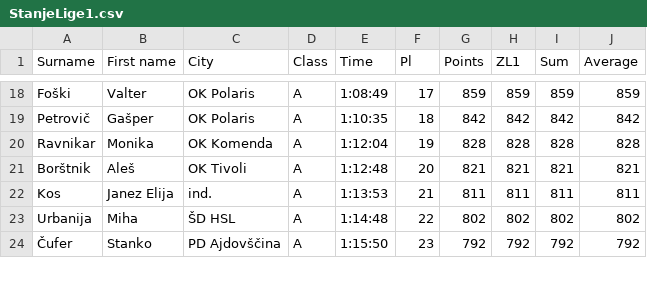
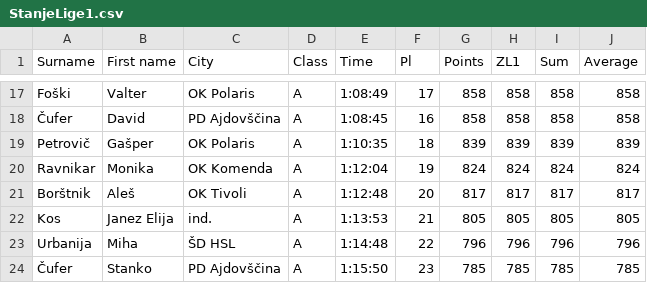
Before and after one commit to andrejborstnik/ZL, a CSV file: Stanja_racunana/StanjeLige1.csv, drawn as a sheet; only a part is shown, gaps mark what is left out; addresses are those after the commit; the diff covers the shown part only; the diff names each change by its address in the sheet, - before the commit and + after, or states it on an @@ line.

```diff
--- a/Stanja_racunana/StanjeLige1.csv
+++ b/Stanja_racunana/StanjeLige1.csv
-G17 (Points): 859
+G17 (Points): 858
-H17 (ZL1): 859
+H17 (ZL1): 858
-I17 (Sum): 859
+I17 (Sum): 858
-J17 (Average): 859
+J17 (Average): 858
+row 18: Čufer | David | PD Ajdovščina | A | 1:08:45 | 16 | 858 | 858 | 858 | 858
-G19 (Points): 842
+G19 (Points): 839
-H19 (ZL1): 842
+H19 (ZL1): 839
-I19 (Sum): 842
+I19 (Sum): 839
-J19 (Average): 842
+J19 (Average): 839
-G20 (Points): 828
+G20 (Points): 824
-H20 (ZL1): 828
+H20 (ZL1): 824
-I20 (Sum): 828
+I20 (Sum): 824
-J20 (Average): 828
+J20 (Average): 824
-G21 (Points): 821
+G21 (Points): 817
-H21 (ZL1): 821
+H21 (ZL1): 817
-I21 (Sum): 821
+I21 (Sum): 817
-J21 (Average): 821
+J21 (Average): 817
-G22 (Points): 811
+G22 (Points): 805
-H22 (ZL1): 811
+H22 (ZL1): 805
-I22 (Sum): 811
+I22 (Sum): 805
-J22 (Average): 811
+J22 (Average): 805
-G23 (Points): 802
+G23 (Points): 796
-H23 (ZL1): 802
+H23 (ZL1): 796
-I23 (Sum): 802
+I23 (Sum): 796
-J23 (Average): 802
+J23 (Average): 796
-G24 (Points): 792
+G24 (Points): 785
-H24 (ZL1): 792
+H24 (ZL1): 785
-I24 (Sum): 792
+I24 (Sum): 785
-J24 (Average): 792
+J24 (Average): 785
```
Also changed, not shown: 1 removed row and 120 edited cells elsewhere in this file, ResnaStanja/StanjeLige2.csv, ResnaStanja/StanjeLige4.csv, 6 other files.
